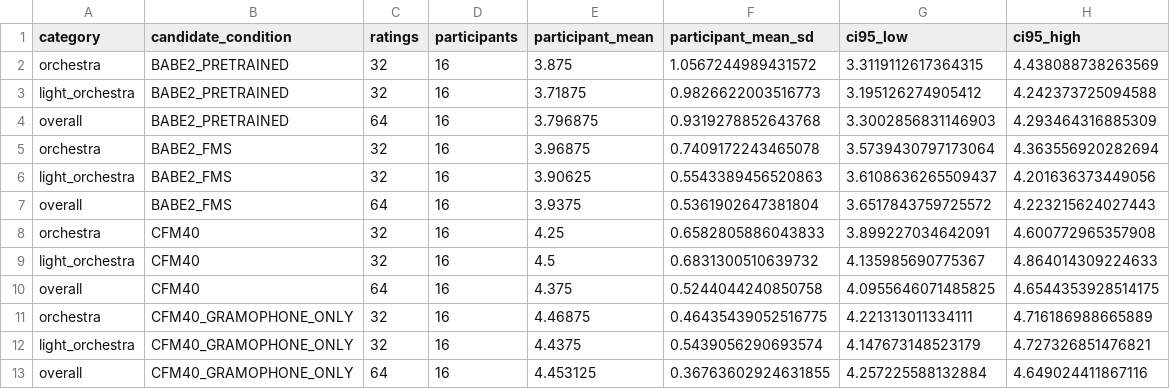
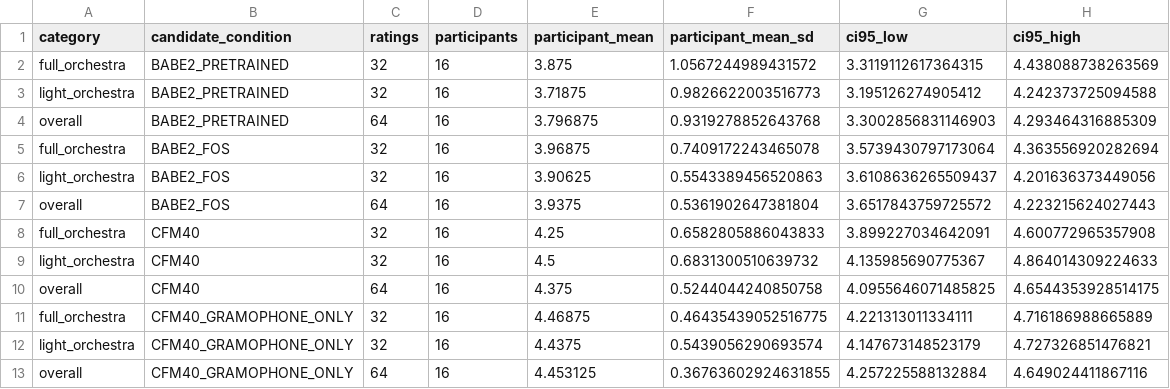
Before and after one commit to stevencho-sony/full_mix_historical_music_restoration, a CSV file: results/subjective_mos_gt_mean_at_least_4/preservation_summary.csv, drawn as a sheet.

```diff
--- a/results/subjective_mos_gt_mean_at_least_4/preservation_summary.csv
+++ b/results/subjective_mos_gt_mean_at_least_4/preservation_summary.csv
@@ -1,12 +1,12 @@
 category,candidate_condition,ratings,participants,participant_mean,participant_mean_sd,ci95_low,ci95_high
-orchestra,BABE2_PRETRAINED,32,16,3.875,1.0567244989431572,3.3119112617364315,4.438088738263569
+full_orchestra,BABE2_PRETRAINED,32,16,3.875,1.0567244989431572,3.3119112617364315,4.438088738263569
 light_orchestra,BABE2_PRETRAINED,32,16,3.71875,0.9826622003516773,3.195126274905412,4.242373725094588
 overall,BABE2_PRETRAINED,64,16,3.796875,0.9319278852643768,3.3002856831146903,4.293464316885309
-orchestra,BABE2_FMS,32,16,3.96875,0.7409172243465078,3.5739430797173064,4.363556920282694
-light_orchestra,BABE2_FMS,32,16,3.90625,0.5543389456520863,3.6108636265509437,4.201636373449056
-overall,BABE2_FMS,64,16,3.9375,0.5361902647381804,3.6517843759725572,4.223215624027443
-orchestra,CFM40,32,16,4.25,0.6582805886043833,3.899227034642091,4.600772965357908
+full_orchestra,BABE2_FOS,32,16,3.96875,0.7409172243465078,3.5739430797173064,4.363556920282694
+light_orchestra,BABE2_FOS,32,16,3.90625,0.5543389456520863,3.6108636265509437,4.201636373449056
+overall,BABE2_FOS,64,16,3.9375,0.5361902647381804,3.6517843759725572,4.223215624027443
+full_orchestra,CFM40,32,16,4.25,0.6582805886043833,3.899227034642091,4.600772965357908
 light_orchestra,CFM40,32,16,4.5,0.6831300510639732,4.135985690775367,4.864014309224633
 overall,CFM40,64,16,4.375,0.5244044240850758,4.0955646071485825,4.6544353928514175
-orchestra,CFM40_GRAMOPHONE_ONLY,32,16,4.46875,0.46435439052516775,4.221313011334111,4.716186988665889
+full_orchestra,CFM40_GRAMOPHONE_ONLY,32,16,4.46875,0.46435439052516775,4.221313011334111,4.716186988665889
 light_orchestra,CFM40_GRAMOPHONE_ONLY,32,16,4.4375,0.5439056290693574,4.147673148523179,4.727326851476821
```
Also changed, not shown: assets/paired_audio_examples/manifest.csv, results/subjective_mos_gt_mean_at_least_4/mos_summary.csv, 39 other files.
